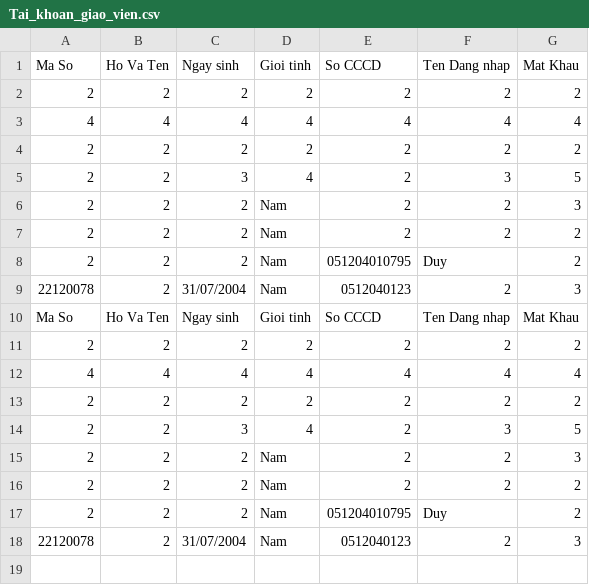
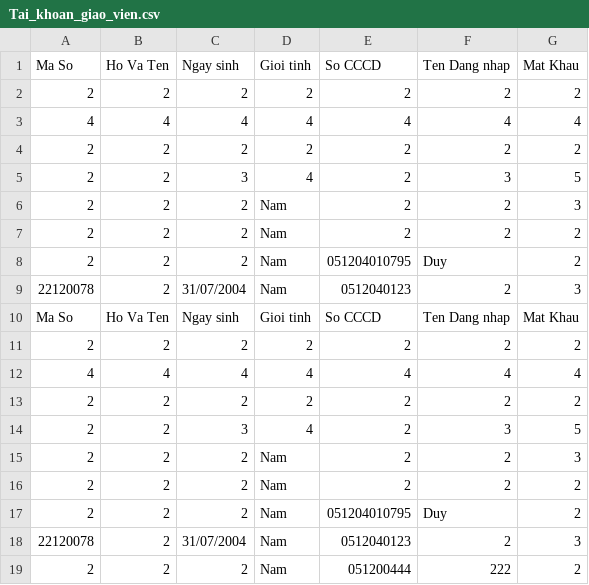
Before and after one commit to baduyne/A-Course-Management-System, a CSV file: A Course Management System/Tai_khoan_giao_vien.csv, drawn as a sheet; the diff names each change by its address in the sheet, - before the commit and + after, or states it on an @@ line.

```diff
--- a/A Course Management System/Tai_khoan_giao_vien.csv
+++ b/A Course Management System/Tai_khoan_giao_vien.csv
+row 19: 2 | 2 | 2 | Nam | 051200444 | 222 | 2
```
Also changed, not shown: 20 other files.
